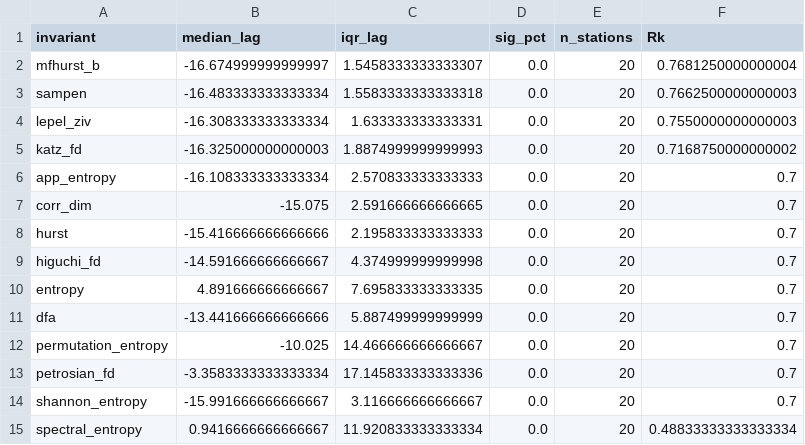
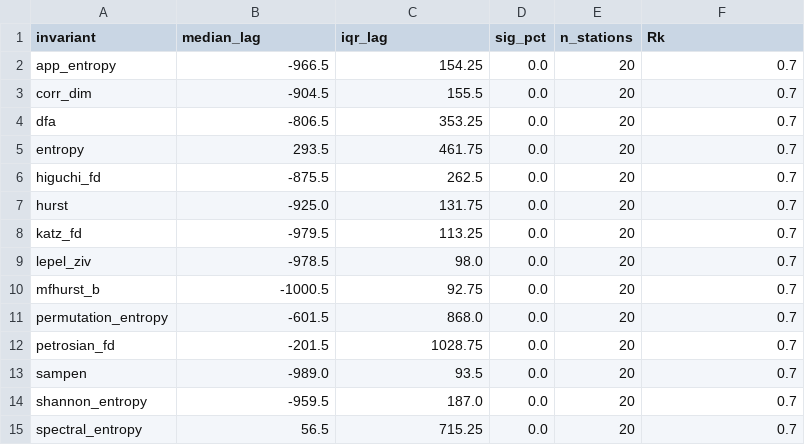
Before and after one commit to dosquisd/NMDB, a CSV file: outputs/global_rank.csv, drawn as a sheet.

```diff
--- a/outputs/global_rank.csv
+++ b/outputs/global_rank.csv
@@ -1,15 +1,15 @@
 invariant,median_lag,iqr_lag,sig_pct,n_stations,Rk
-mfhurst_b,-16.674999999999997,1.5458333333333307,0.0,20,0.7681250000000004
-sampen,-16.483333333333334,1.5583333333333318,0.0,20,0.7662500000000003
-lepel_ziv,-16.308333333333334,1.633333333333331,0.0,20,0.7550000000000003
-katz_fd,-16.325000000000003,1.8874999999999993,0.0,20,0.7168750000000002
-app_entropy,-16.108333333333334,2.570833333333333,0.0,20,0.7
-corr_dim,-15.075,2.591666666666665,0.0,20,0.7
-hurst,-15.416666666666666,2.195833333333333,0.0,20,0.7
-higuchi_fd,-14.591666666666667,4.374999999999998,0.0,20,0.7
-entropy,4.891666666666667,7.695833333333335,0.0,20,0.7
-dfa,-13.441666666666666,5.887499999999999,0.0,20,0.7
-permutation_entropy,-10.025,14.466666666666667,0.0,20,0.7
-petrosian_fd,-3.3583333333333334,17.145833333333336,0.0,20,0.7
-shannon_entropy,-15.991666666666667,3.116666666666667,0.0,20,0.7
-spectral_entropy,0.9416666666666667,11.920833333333334,0.0,20,0.48833333333333334
+app_entropy,-966.5,154.25,0.0,20,0.7
+corr_dim,-904.5,155.5,0.0,20,0.7
+dfa,-806.5,353.25,0.0,20,0.7
+entropy,293.5,461.75,0.0,20,0.7
+higuchi_fd,-875.5,262.5,0.0,20,0.7
+hurst,-925.0,131.75,0.0,20,0.7
+katz_fd,-979.5,113.25,0.0,20,0.7
+lepel_ziv,-978.5,98.0,0.0,20,0.7
+mfhurst_b,-1000.5,92.75,0.0,20,0.7
+permutation_entropy,-601.5,868.0,0.0,20,0.7
+petrosian_fd,-201.5,1028.75,0.0,20,0.7
+sampen,-989.0,93.5,0.0,20,0.7
+shannon_entropy,-959.5,187.0,0.0,20,0.7
+spectral_entropy,56.5,715.25,0.0,20,0.7
```
Also changed, not shown: outputs/event_summary.csv, 8 other files.
